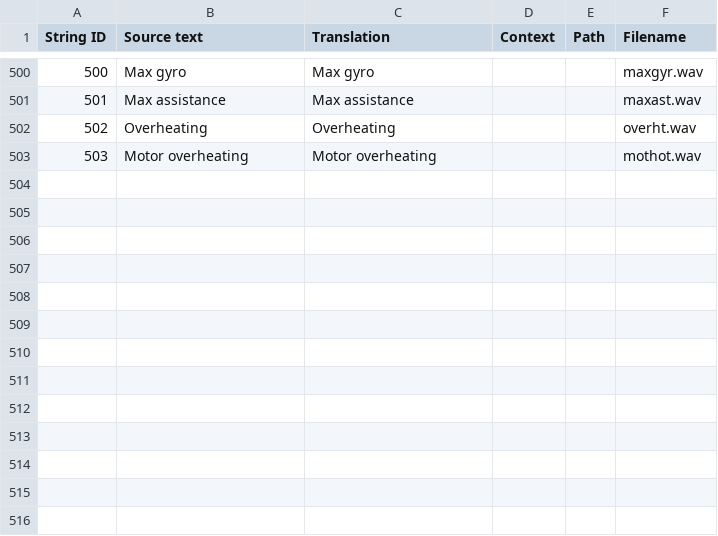
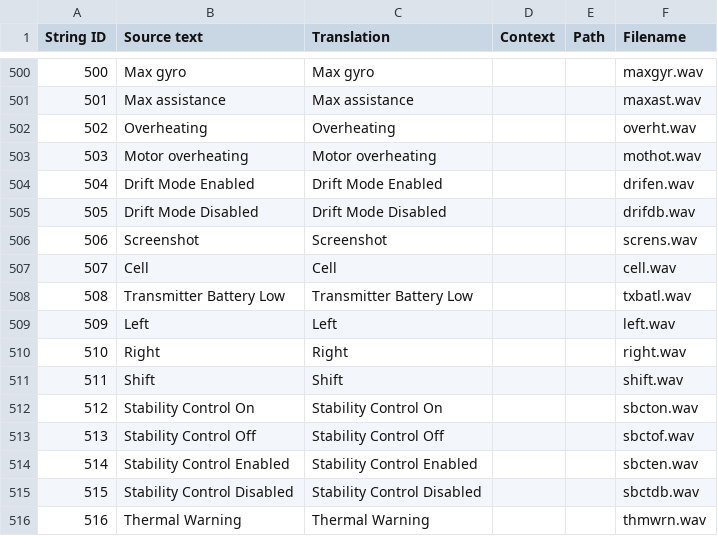
Before and after one commit to EdgeTX/edgetx-sdcard-sounds, a CSV file: voices/en-GB.csv, drawn as a sheet; only a part is shown, gaps mark what is left out; the diff names each change by its address in the sheet, - before the commit and + after, or states it on an @@ line.

```diff
--- a/voices/en-GB.csv
+++ b/voices/en-GB.csv
+row 504: 504 | Drift Mode Enabled | Drift Mode Enabled |  |  | drifen.wav
+row 505: 505 | Drift Mode Disabled | Drift Mode Disabled |  |  | drifdb.wav
+row 506: 506 | Screenshot | Screenshot |  |  | screns.wav
+row 507: 507 | Cell | Cell |  |  | cell.wav
+row 508: 508 | Transmitter Battery Low | Transmitter Battery Low |  |  | txbatl.wav
+row 509: 509 | Left | Left |  |  | left.wav
+row 510: 510 | Right | Right |  |  | right.wav
+row 511: 511 | Shift | Shift |  |  | shift.wav
+row 512: 512 | Stability Control On | Stability Control On |  |  | sbcton.wav
+row 513: 513 | Stability Control Off | Stability Control Off |  |  | sbctof.wav
+row 514: 514 | Stability Control Enabled | Stability Control Enabled |  |  | sbcten.wav
+row 515: 515 | Stability Control Disabled | Stability Control Disabled |  |  | sbctdb.wav
+row 516: 516 | Thermal Warning | Thermal Warning |  |  | thmwrn.wav
```
Also changed, not shown: voices/en-US.csv.
